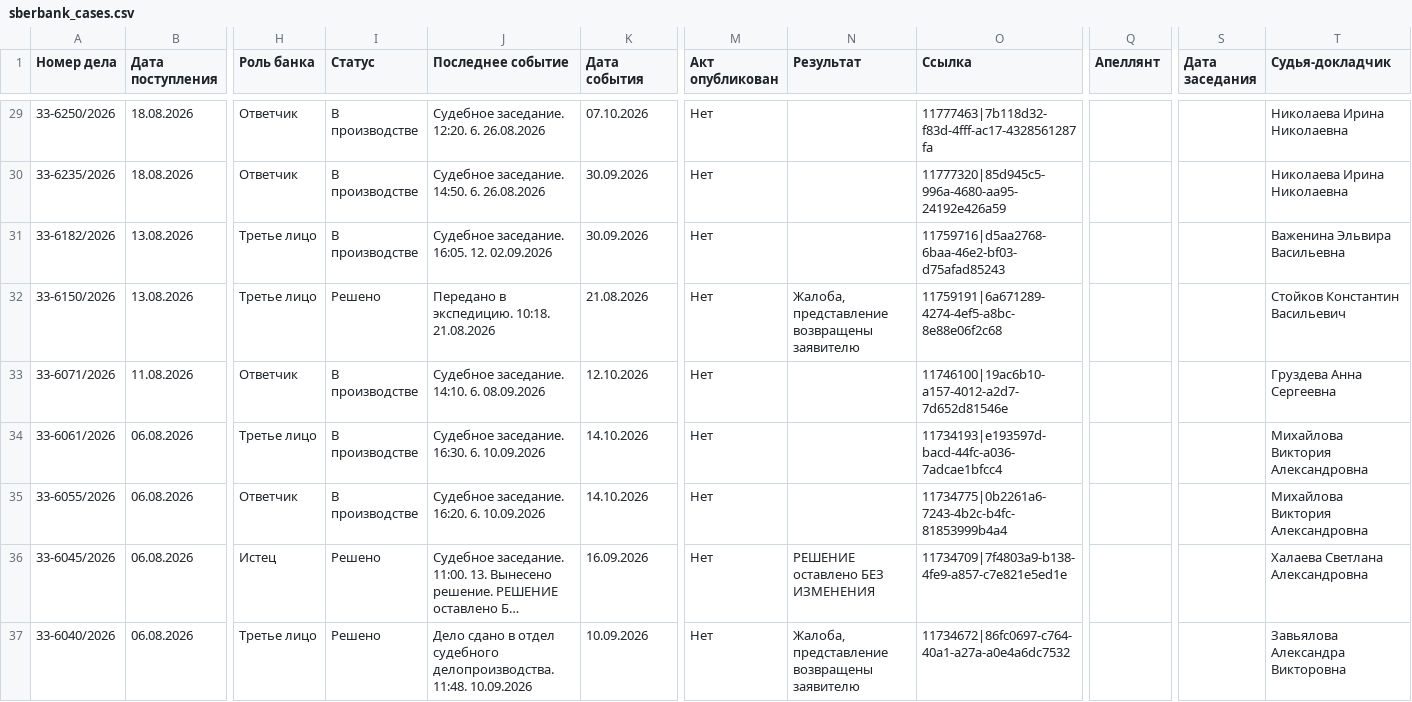
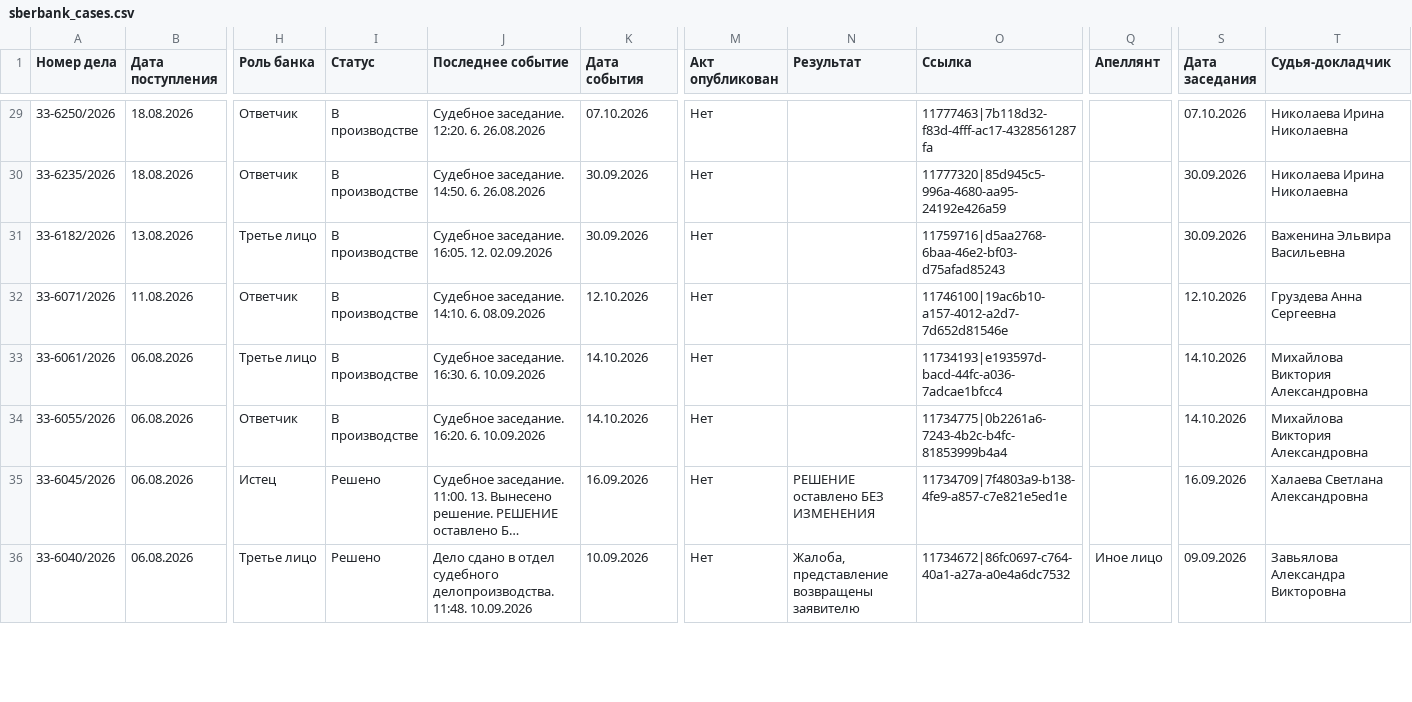
Before and after one commit to SelivanovAS/dashboard-tyumen, a CSV file: data/sberbank_cases.csv, drawn as a sheet; only a part is shown, gaps mark what is left out; long unchanged cells end in …; removed rows and columns are numbered as before the commit, all else as after; rows hold the shown columns only; the diff covers the shown part only; the diff names each change by its address in the sheet, - before the commit and + after, or states it on an @@ line.

```diff
--- a/data/sberbank_cases.csv
+++ b/data/sberbank_cases.csv
-S29 (Дата заседания): (empty)
+S29 (Дата заседания): 07.10.2026
-S30:S31 (Дата заседания): (empty)
+S30:S31 (Дата заседания): 30.09.2026
-row 32: 33-6150/2026 | 13.08.2026 | Третье лицо | Решено | Передано в экспедицию. 10:18. 21.08.2026 | 21.08.2026 | Нет | Жалоба, представление возвращены заявителю | 11759191|6a671289-4274-4ef5-a8bc-8e88e06f2c68 |  |  | Стойков Константин Васильевич
-S32 (Дата заседания): (empty)
+S32 (Дата заседания): 12.10.2026
-S33:S34 (Дата заседания): (empty)
+S33:S34 (Дата заседания): 14.10.2026
-S35 (Дата заседания): (empty)
+S35 (Дата заседания): 16.09.2026
-Q36 (Апеллянт): (empty)
+Q36 (Апеллянт): Иное лицо
-S36 (Дата заседания): (empty)
+S36 (Дата заседания): 09.09.2026
```
Also changed, not shown: 2 removed rows and 40 edited cells elsewhere in this file, data/sberbank_cases_archive.csv, 7 other files.
